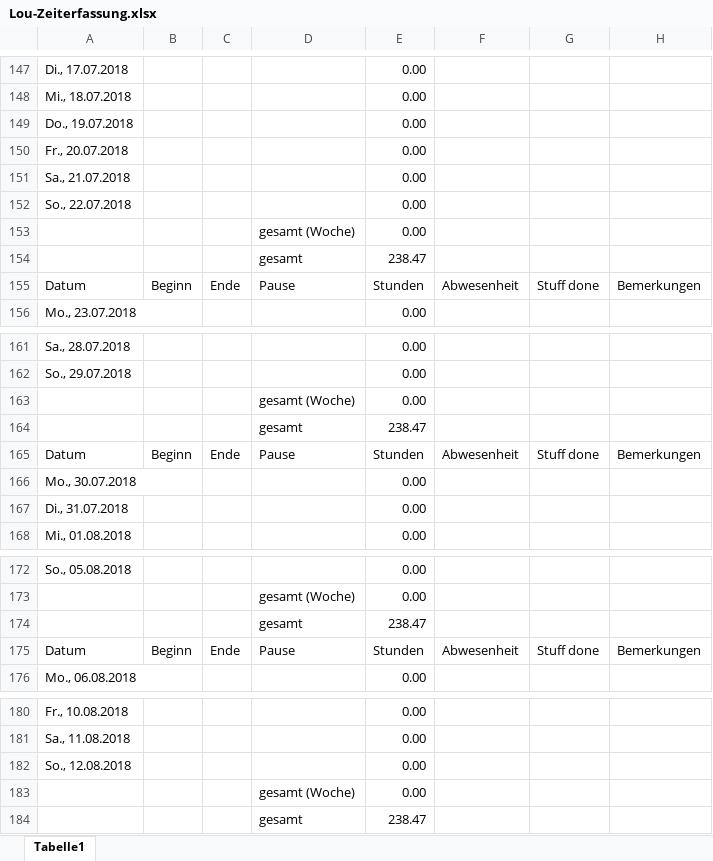
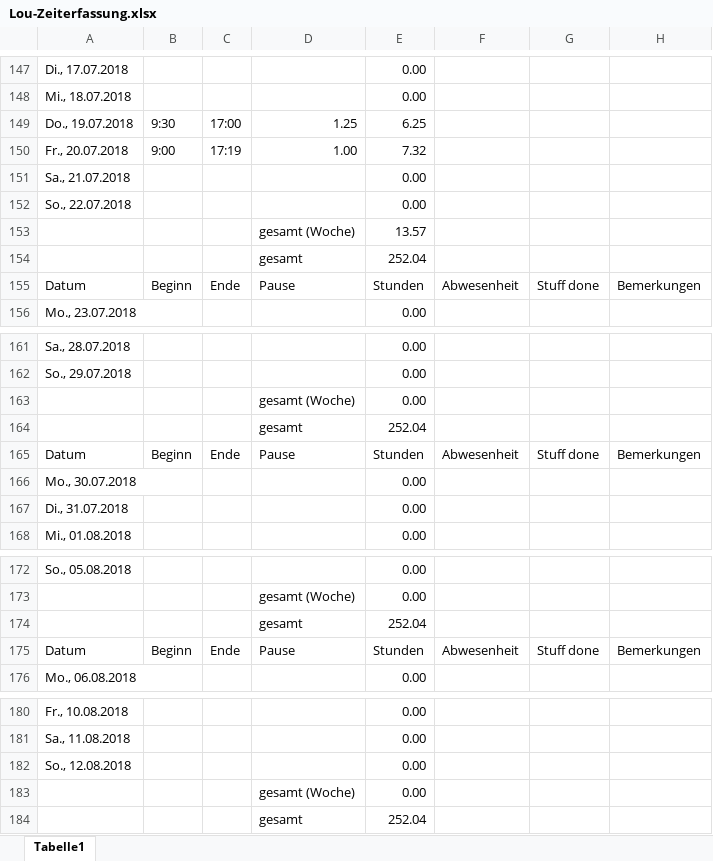
Before and after one commit to ArtjomProGrammer/Voodoo, an Excel workbook: _WIP/Lou/Lou-Zeiterfassung.xlsx, sheet Tabelle1, drawn as a sheet; only a part is shown, gaps mark what is left out; values as stored, in another font and other column widths than the file's, no cell formats; removed rows and columns are numbered as before the commit, all else as after; the diff names each change by its address in the sheet, - before the commit and + after, or states it on an @@ line.

Commit message:
Zeit

```diff
--- a/_WIP/Lou/Lou-Zeiterfassung.xlsx (sheet Tabelle1)
+++ b/_WIP/Lou/Lou-Zeiterfassung.xlsx (sheet Tabelle1)
-row 149: Do., 19.07.2018 |  |  |  | 0.00
-row 150: Fr., 20.07.2018 |  |  |  | 0.00
+row 149: Do., 19.07.2018 | 9:30 | 17:00 | 1.25 | 6.25
+row 150: Fr., 20.07.2018 | 9:00 | 17:19 | 1.00 | 7.32
-E153: 0.00
+E153: 13.57
-E154: 238.47
+E154: 252.04
-E164: 238.47
+E164: 252.04
-E174: 238.47
+E174: 252.04
-E184: 238.47
+E184: 252.04
```
Also changed, not shown: cell formats.
